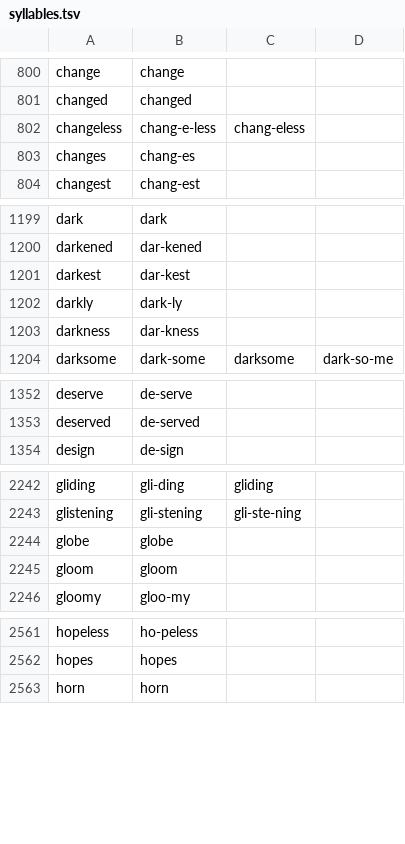
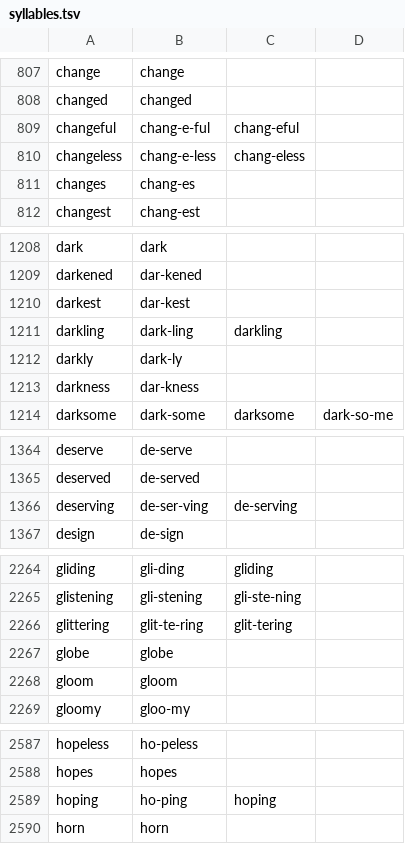
Before and after one commit to SotS1689/lets-sing, a TSV file: Sheet Music/syllables.tsv, drawn as a sheet; only a part is shown, gaps mark what is left out; the diff covers the shown part only; the diff names each change by its address in the sheet, - before the commit and + after, or states it on an @@ line.

```diff
--- a/Sheet Music/syllables.tsv
+++ b/Sheet Music/syllables.tsv
+row 809: changeful | chang-e-ful | chang-eful
+row 1211: darkling | dark-ling | darkling
+row 1366: deserving | de-ser-ving | de-serving
+row 2266: glittering | glit-te-ring | glit-tering
+row 2589: hoping | ho-ping | hoping
```
Also changed, not shown: 64 added rows elsewhere in this file, 34 other files.
